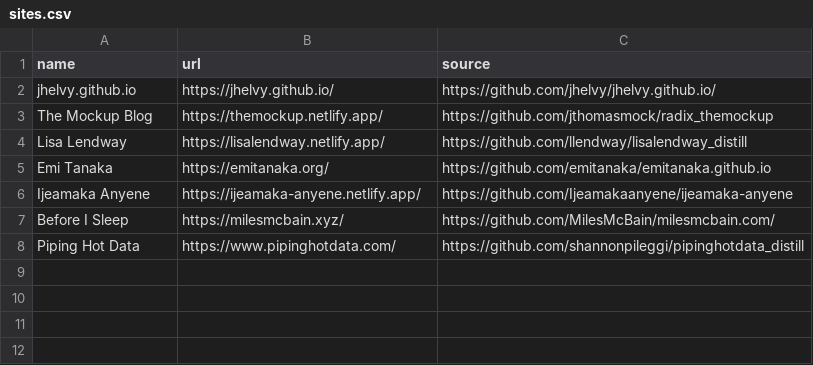
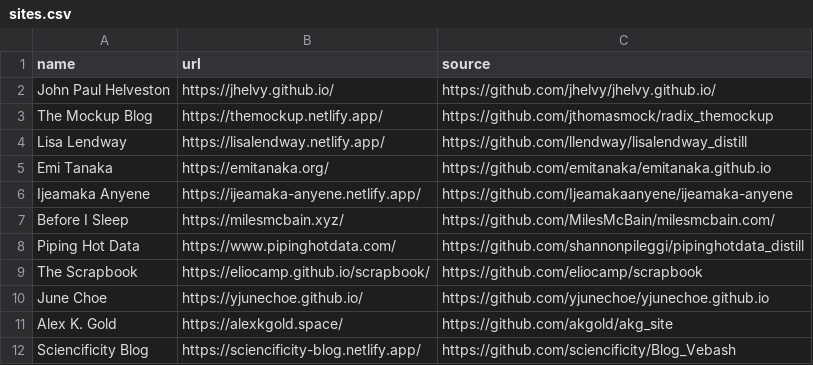
Before and after one commit to jhelvy/distillery, a CSV file: docs/sites.csv, drawn as a sheet.

Commit message:
added more sites, tweaked links in showcase

```diff
--- a/docs/sites.csv
+++ b/docs/sites.csv
@@ -1,3 +1,3 @@
 name,url,source
-jhelvy.github.io,https://jhelvy.github.io/,https://github.com/jhelvy/jhelvy.github.io/
+John Paul Helveston,https://jhelvy.github.io/,https://github.com/jhelvy/jhelvy.github.io/
 The Mockup Blog,https://themockup.netlify.app/,https://github.com/jthomasmock/radix_themockup
@@ -8 +8,5 @@ Before I Sleep,https://milesmcbain.xyz/,https://github.com/MilesMcBain/milesmcba
 Piping Hot Data,https://www.pipinghotdata.com/,https://github.com/shannonpileggi/pipinghotdata_distill
+The Scrapbook,https://eliocamp.github.io/scrapbook/,https://github.com/eliocamp/scrapbook
+June Choe,https://yjunechoe.github.io/,https://github.com/yjunechoe/yjunechoe.github.io
+Alex K. Gold,https://alexkgold.space/,https://github.com/akgold/akg_site
+Sciencificity Blog,https://sciencificity-blog.netlify.app/,https://github.com/sciencificity/Blog_Vebash
```
Also changed, not shown: sites.csv, 23 other files.
